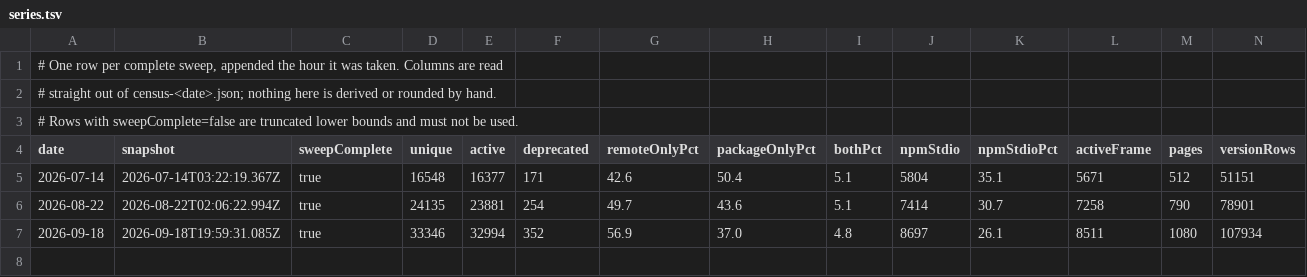
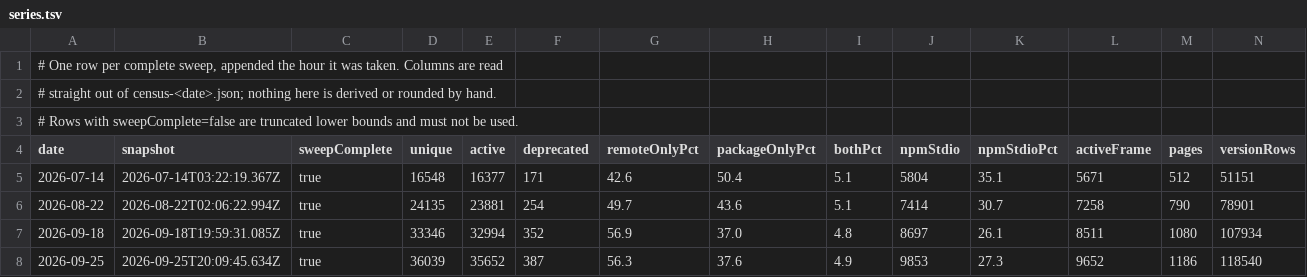
Before and after one commit to itguruhaseeb/mcp-probe, a TSV file: study/census-series/series.tsv, drawn as a sheet; only a part is shown; rows hold the shown columns only; the diff names each change by its address in the sheet, - before the commit and + after, or states it on an @@ line.

```diff
--- a/study/census-series/series.tsv
+++ b/study/census-series/series.tsv
+row 8: 2026-09-25 | 2026-09-25T20:09:45.634Z | true | 36039 | 35652 | 387 | 56.3 | 37.6 | 4.9 | 9853 | 27.3 | 9652 | 1186 | 118540
```
Also changed, not shown: 1 other file.
